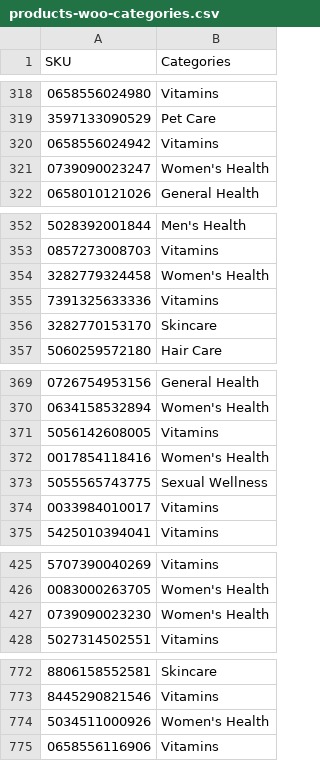
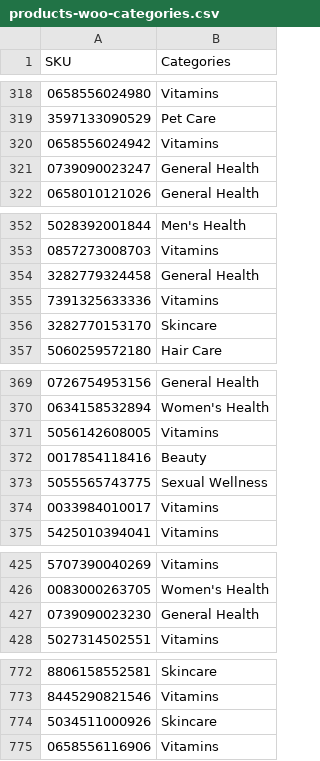
Before and after one commit to drewskibro/140126-Smart-Pharmacy-Latest-Website, a CSV file: docs/catalogue/products-woo-categories.csv, drawn as a sheet; only a part is shown, gaps mark what is left out; the diff covers the shown part only.

```diff
--- a/docs/catalogue/products-woo-categories.csv
+++ b/docs/catalogue/products-woo-categories.csv
@@ -320,3 +320,3 @@ SKU,Categories
 0658556024942,Vitamins
-0739090023247,Women's Health
+0739090023247,General Health
 0658010121026,General Health
@@ -353,3 +353,3 @@ SKU,Categories
 0857273008703,Vitamins
-3282779324458,Women's Health
+3282779324458,General Health
 7391325633336,Vitamins
@@ -371,3 +371,3 @@ SKU,Categories
 5056142608005,Vitamins
-0017854118416,Women's Health
+0017854118416,Beauty
 5055565743775,Sexual Wellness
@@ -426,3 +426,3 @@ SKU,Categories
 0083000263705,Women's Health
-0739090023230,Women's Health
+0739090023230,General Health
 5027314502551,Vitamins
@@ -773,3 +773,3 @@ SKU,Categories
 8445290821546,Vitamins
-5034511000926,Women's Health
+5034511000926,Skincare
 0658556116906,Vitamins
```
Also changed, not shown: 133 edited cells elsewhere in this file, 11 other files.
